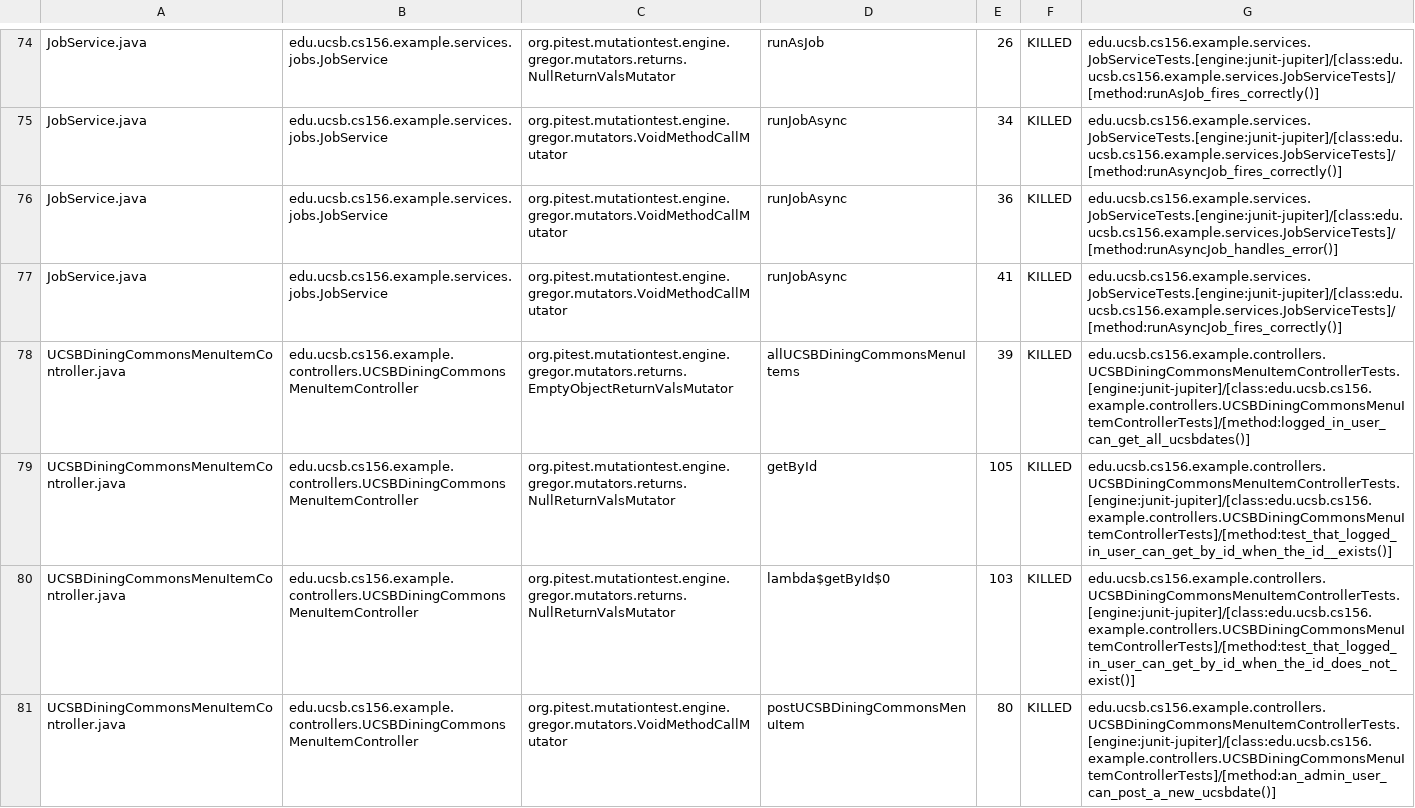
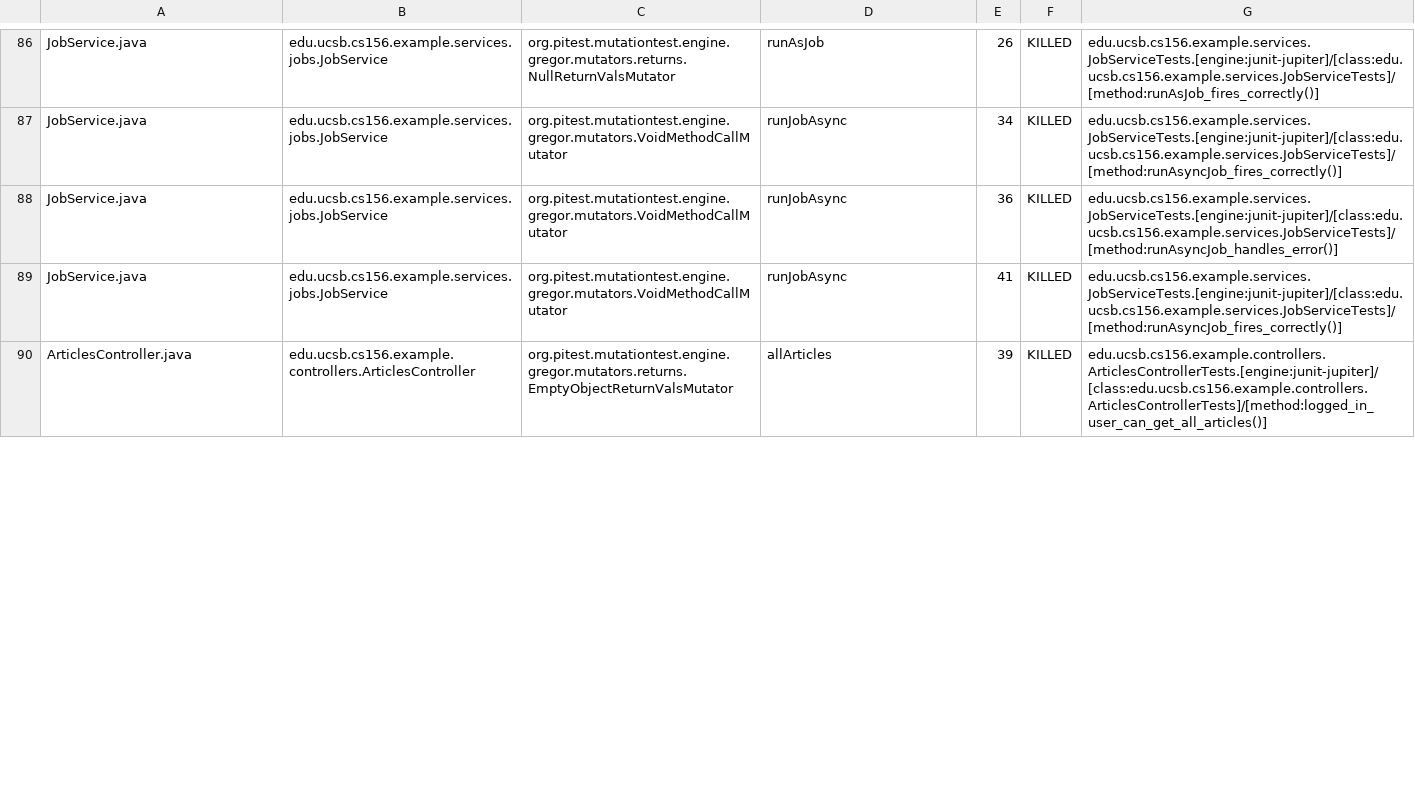
Before and after one commit to ucsb-cs156-f26/team01-f26-08, a CSV file: prs/59/pitest/mutations.csv, drawn as a sheet; only a part is shown, gaps mark what is left out; the diff covers the shown part only.

Commit message:
Deploying to gh-pages from @ ucsb-cs156-f26/team01-f26-08@a79ce3e4148fe0d852e627b2f4451e06f238bf96 🚀

```diff
--- a/prs/59/pitest/mutations.csv
+++ b/prs/59/pitest/mutations.csv
@@ -77,5 +89,2 @@ JobService.java,edu.ucsb.cs156.example.services.jobs.JobService,org.pitest.mutat
 JobService.java,edu.ucsb.cs156.example.services.jobs.JobService,org.pitest.mutationtest.engine.gregor.mutators.VoidMethodCallMutator,runJobAsync,41,KILLED,edu.ucsb.cs156.example.services.JobServiceTests.[engine:junit-jupiter]/[class:edu.ucsb.cs156.example.services.JobServiceTests]/[method:runAsyncJob_fires_correctly()]
-UCSBDiningCommonsMenuItemController.java,edu.ucsb.cs156.example.controllers.UCSBDiningCommonsMenuItemController,org.pitest.mutationtest.engine.gregor.mutators.returns.EmptyObjectReturnValsMutator,allUCSBDiningCommonsMenuItems,39,KILLED,edu.ucsb.cs156.example.controllers.UCSBDiningCommonsMenuItemControllerTests.[engine:junit-jupiter]/[class:edu.ucsb.cs156.example.controllers.UCSBDiningCommonsMenuItemControllerTests]/[method:logged_in_user_can_get_all_ucsbdates()]
-UCSBDiningCommonsMenuItemController.java,edu.ucsb.cs156.example.controllers.UCSBDiningCommonsMenuItemController,org.pitest.mutationtest.engine.gregor.mutators.returns.NullReturnValsMutator,getById,105,KILLED,edu.ucsb.cs156.example.controllers.UCSBDiningCommonsMenuItemControllerTests.[engine:junit-jupiter]/[class:edu.ucsb.cs156.example.controllers.UCSBDiningCommonsMenuItemControllerTests]/[method:test_that_logged_in_user_can_get_by_id_when_the_id__exists()]
-UCSBDiningCommonsMenuItemController.java,edu.ucsb.cs156.example.controllers.UCSBDiningCommonsMenuItemController,org.pitest.mutationtest.engine.gregor.mutators.returns.NullReturnValsMutator,lambda$getById$0,103,KILLED,edu.ucsb.cs156.example.controllers.UCSBDiningCommonsMenuItemControllerTests.[engine:junit-jupiter]/[class:edu.ucsb.cs156.example.controllers.UCSBDiningCommonsMenuItemControllerTests]/[method:test_that_logged_in_user_can_get_by_id_when_the_id_does_not_exist()]
-UCSBDiningCommonsMenuItemController.java,edu.ucsb.cs156.example.controllers.UCSBDiningCommonsMenuItemController,org.pitest.mutationtest.engine.gregor.mutators.VoidMethodCallMutator,postUCSBDiningCommonsMenuItem,80,KILLED,edu.ucsb.cs156.example.controllers.UCSBDiningCommonsMenuItemControllerTests.[engine:junit-jupiter]/[class:edu.ucsb.cs156.example.controllers.UCSBDiningCommonsMenuItemControllerTests]/[method:an_admin_user_can_post_a_new_ucsbdate()]
+ArticlesController.java,edu.ucsb.cs156.example.controllers.ArticlesController,org.pitest.mutationtest.engine.gregor.mutators.returns.EmptyObjectReturnValsMutator,allArticles,39,KILLED,edu.ucsb.cs156.example.controllers.ArticlesControllerTests.[engine:junit-jupiter]/[class:edu.ucsb.cs156.example.controllers.ArticlesControllerTests]/[method:logged_in_user_can_get_all_articles()]
```
Also changed, not shown: 17 added rows, 2 removed rows, 1 moved row and 6 edited cells elsewhere in this file, 22 other files.
